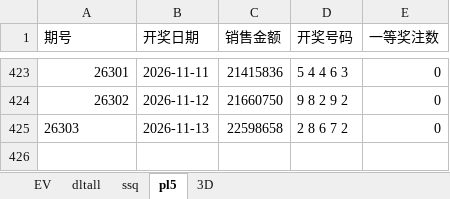
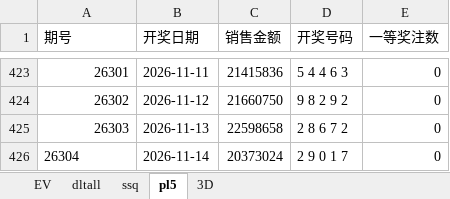
Before and after one commit to 12308422/jnsj, an Excel workbook: Tools.xlsx, sheet pl5, drawn as a sheet; only a part is shown, gaps mark what is left out; values as stored, in another font and other column widths than the file's, no borders; the diff names each change by its address in the sheet, - before the commit and + after, or states it on an @@ line.

```diff
--- a/Tools.xlsx (sheet pl5)
+++ b/Tools.xlsx (sheet pl5)
-A425 alignment: left
+A425 alignment: right
+row 426: 26304 | 2026-11-14 | 20373024 | 2 9 0 1 7 | 0
```
Also changed, not shown: sheet dltall, sheet 3D, sheet EV.
